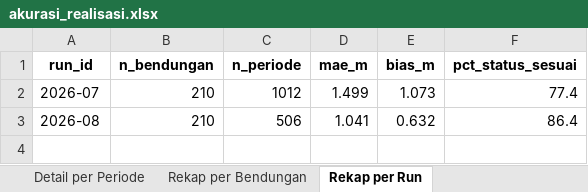
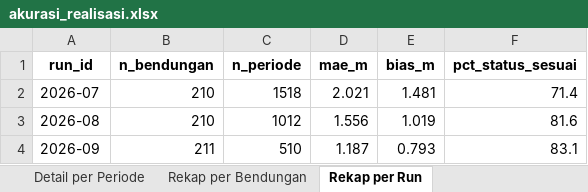
Before and after one commit to faradilahade/machine-learning-tma-pmb-2026, an Excel workbook: output/prediksi/akurasi_realisasi.xlsx, sheet Rekap per Run, drawn as a sheet; values as stored, in another font and other column widths than the file's, no borders; the diff names each change by its address in the sheet, - before the commit and + after, or states it on an @@ line.

```diff
--- a/output/prediksi/akurasi_realisasi.xlsx (sheet Rekap per Run)
+++ b/output/prediksi/akurasi_realisasi.xlsx (sheet Rekap per Run)
-C2 (n_periode): 1012
+C2 (n_periode): 1518
-D2 (mae_m): 1.499
+D2 (mae_m): 2.021
-E2 (bias_m): 1.073
+E2 (bias_m): 1.481
-F2 (pct_status_sesuai): 77.4
+F2 (pct_status_sesuai): 71.4
-C3 (n_periode): 506
+C3 (n_periode): 1012
-D3 (mae_m): 1.041
+D3 (mae_m): 1.556
-E3 (bias_m): 0.632
+E3 (bias_m): 1.019
-F3 (pct_status_sesuai): 86.4
+F3 (pct_status_sesuai): 81.6
+row 4: 2026-09 | 211 | 510 | 1.187 | 0.793 | 83.1
```
Also changed, not shown: sheet Detail per Periode, sheet Rekap per Bendungan, data/processed/rekap_qc.xlsx, output/prediksi/evaluasi_metode.xlsx, 37 other files.
